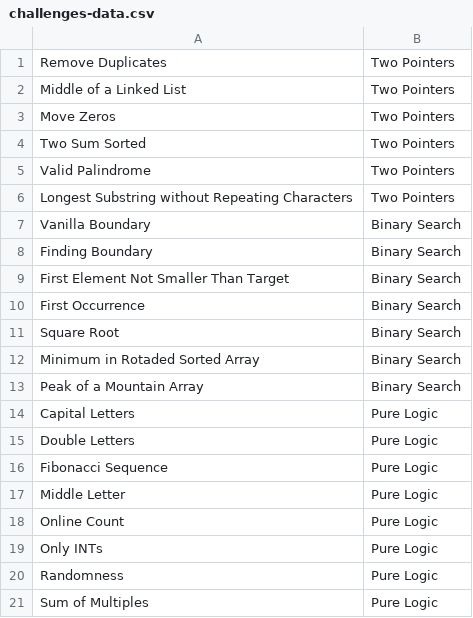
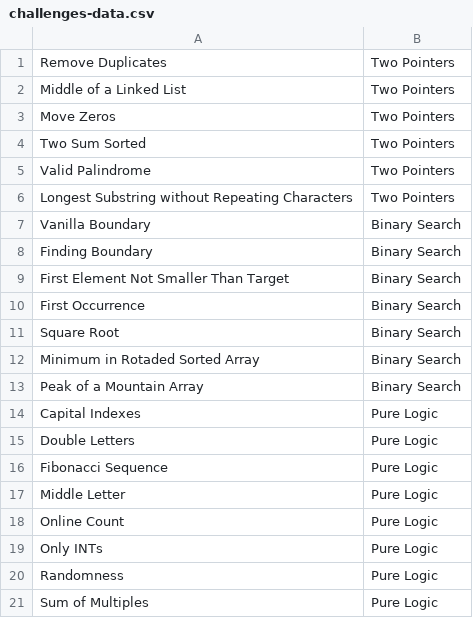
Before and after one commit to correialc/py-challenges, a CSV file: challenges-data.csv, drawn as a sheet.

Commit message:
FIX: Capital Indexes challenge name

```diff
--- a/challenges-data.csv
+++ b/challenges-data.csv
@@ -13,3 +13,3 @@
 "Peak of a Mountain Array"|"Binary Search"
-"Capital Letters"|"Pure Logic"
+"Capital Indexes"|"Pure Logic"
 "Double Letters"|"Pure Logic"
```
